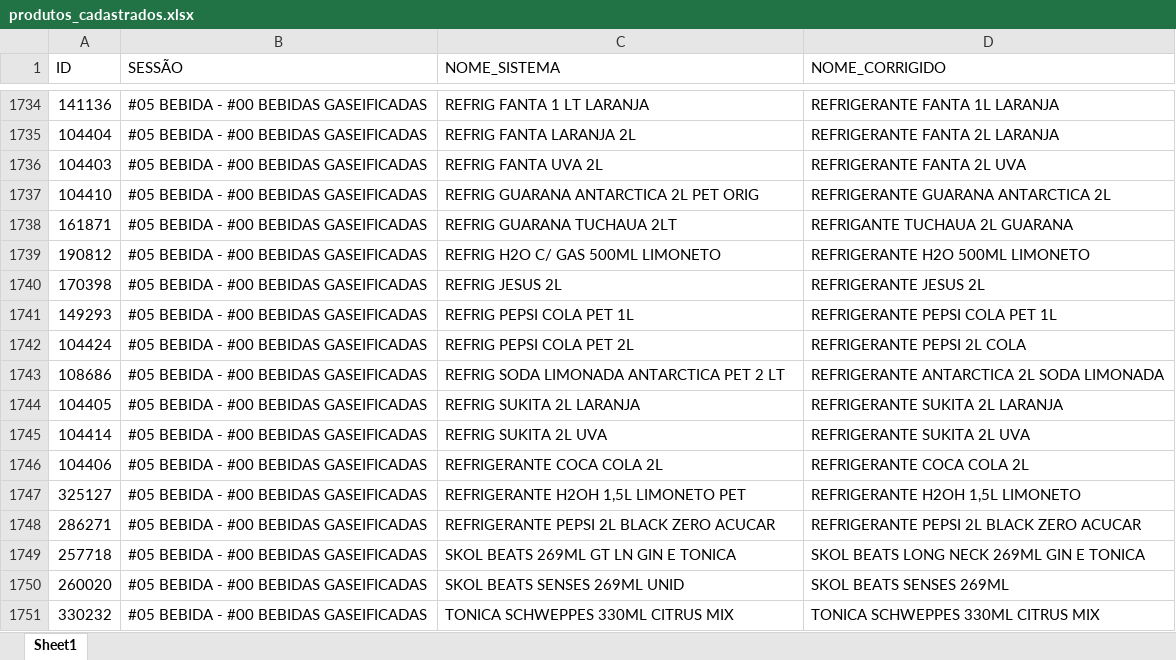
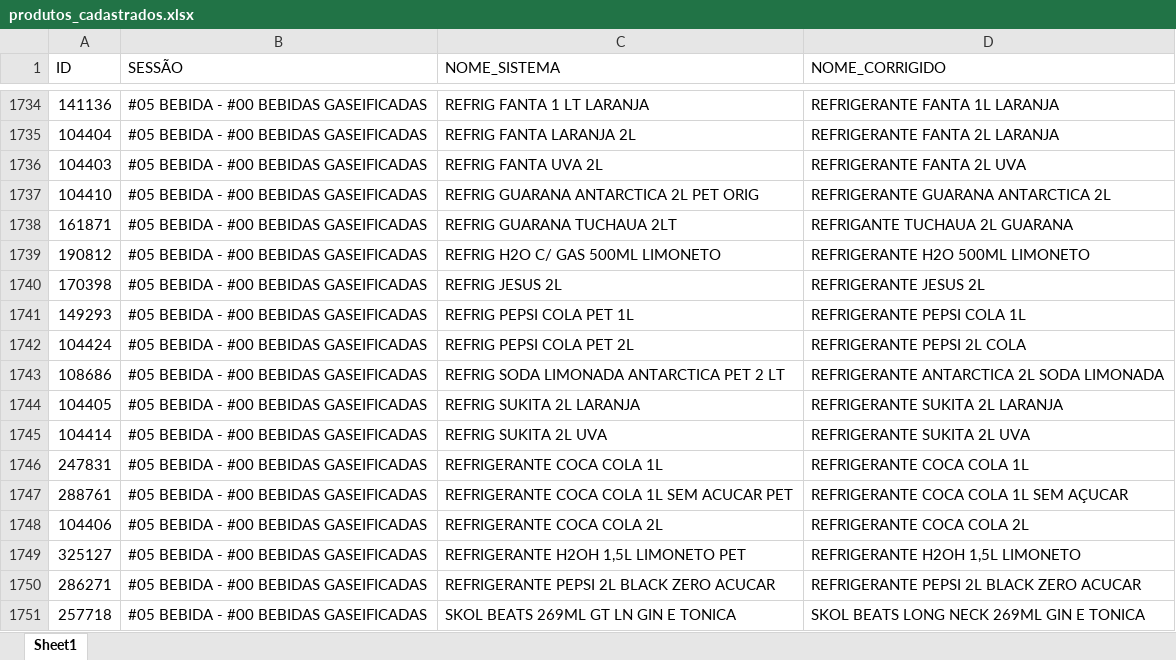
Before and after one commit to geisson/automacao_giro_ofertas, an Excel workbook: produtos_cadastrados.xlsx, sheet Sheet1, drawn as a sheet; only a part is shown, gaps mark what is left out; the shorter side is filled out with more unchanged rows; values as stored, in another font and other column widths than the file's, no cell formats; the diff names each change by its address in the sheet, - before the commit and + after, or states it on an @@ line.

```diff
--- a/produtos_cadastrados.xlsx (sheet Sheet1)
+++ b/produtos_cadastrados.xlsx (sheet Sheet1)
-D1741 (NOME_CORRIGIDO): REFRIGERANTE PEPSI COLA PET 1L
+D1741 (NOME_CORRIGIDO): REFRIGERANTE PEPSI COLA 1L
+row 1746: 247831 | #05 BEBIDA - #00 BEBIDAS GASEIFICADAS | REFRIGERANTE COCA COLA 1L | REFRIGERANTE COCA COLA 1L
+row 1747: 288761 | #05 BEBIDA - #00 BEBIDAS GASEIFICADAS | REFRIGERANTE COCA COLA 1L SEM ACUCAR PET | REFRIGERANTE COCA COLA 1L SEM AÇUCAR
```
Also changed, not shown: cell formats, 13 other files.
